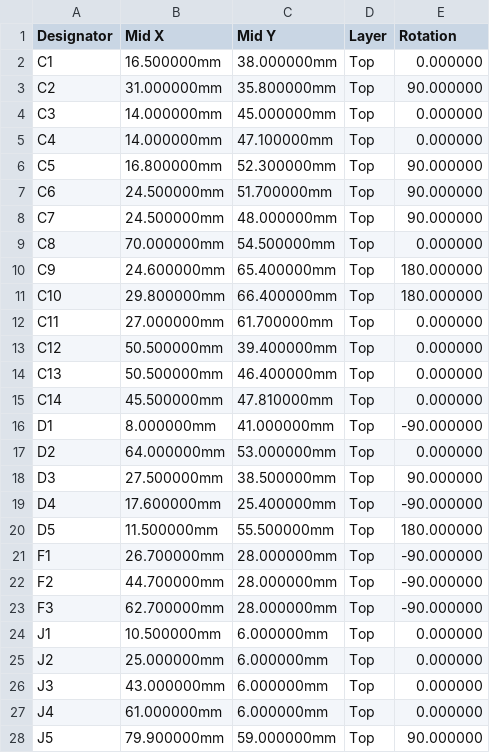
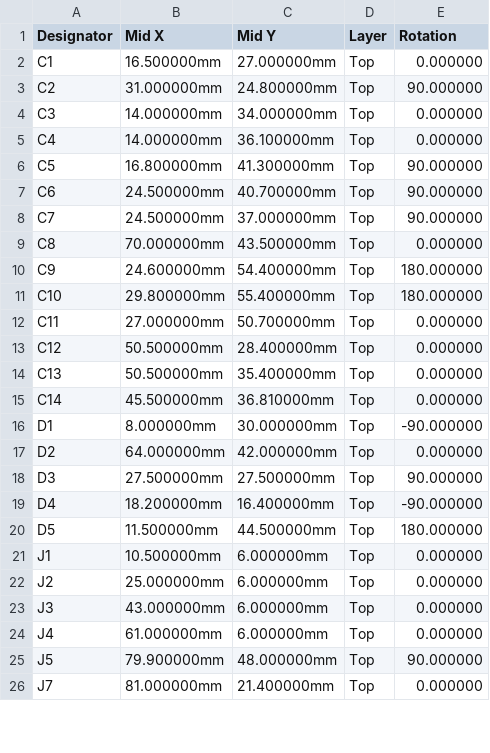
Before and after one commit to haxeko/ESP32-IoT-Project, a CSV file: matter-ws2812-3ch/fab/c3_ws2812_3ch-pos.csv, drawn as a sheet; only a part is shown; the diff covers the shown part only.

```diff
--- a/matter-ws2812-3ch/fab/c3_ws2812_3ch-pos.csv
+++ b/matter-ws2812-3ch/fab/c3_ws2812_3ch-pos.csv
@@ -1,24 +1,21 @@
 Designator,Mid X,Mid Y,Layer,Rotation
-C1,16.500000mm,38.000000mm,Top,0.000000
-C2,31.000000mm,35.800000mm,Top,90.000000
-C3,14.000000mm,45.000000mm,Top,0.000000
-C4,14.000000mm,47.100000mm,Top,0.000000
-C5,16.800000mm,52.300000mm,Top,90.000000
-C6,24.500000mm,51.700000mm,Top,90.000000
-C7,24.500000mm,48.000000mm,Top,90.000000
-C8,70.000000mm,54.500000mm,Top,0.000000
-C9,24.600000mm,65.400000mm,Top,180.000000
-C10,29.800000mm,66.400000mm,Top,180.000000
-C11,27.000000mm,61.700000mm,Top,0.000000
-C12,50.500000mm,39.400000mm,Top,0.000000
-C13,50.500000mm,46.400000mm,Top,0.000000
-C14,45.500000mm,47.810000mm,Top,0.000000
-D1,8.000000mm,41.000000mm,Top,-90.000000
-D2,64.000000mm,53.000000mm,Top,0.000000
-D3,27.500000mm,38.500000mm,Top,90.000000
-D4,17.600000mm,25.400000mm,Top,-90.000000
-D5,11.500000mm,55.500000mm,Top,180.000000
-F1,26.700000mm,28.000000mm,Top,-90.000000
-F2,44.700000mm,28.000000mm,Top,-90.000000
-F3,62.700000mm,28.000000mm,Top,-90.000000
+C1,16.500000mm,27.000000mm,Top,0.000000
+C2,31.000000mm,24.800000mm,Top,90.000000
+C3,14.000000mm,34.000000mm,Top,0.000000
+C4,14.000000mm,36.100000mm,Top,0.000000
+C5,16.800000mm,41.300000mm,Top,90.000000
+C6,24.500000mm,40.700000mm,Top,90.000000
+C7,24.500000mm,37.000000mm,Top,90.000000
+C8,70.000000mm,43.500000mm,Top,0.000000
+C9,24.600000mm,54.400000mm,Top,180.000000
+C10,29.800000mm,55.400000mm,Top,180.000000
+C11,27.000000mm,50.700000mm,Top,0.000000
+C12,50.500000mm,28.400000mm,Top,0.000000
+C13,50.500000mm,35.400000mm,Top,0.000000
+C14,45.500000mm,36.810000mm,Top,0.000000
+D1,8.000000mm,30.000000mm,Top,-90.000000
+D2,64.000000mm,42.000000mm,Top,0.000000
+D3,27.500000mm,27.500000mm,Top,90.000000
+D4,18.200000mm,16.400000mm,Top,-90.000000
+D5,11.500000mm,44.500000mm,Top,180.000000
 J1,10.500000mm,6.000000mm,Top,0.000000
@@ -27,2 +24,3 @@ J3,43.000000mm,6.000000mm,Top,0.000000
 J4,61.000000mm,6.000000mm,Top,0.000000
-J5,79.900000mm,59.000000mm,Top,90.000000
+J5,79.900000mm,48.000000mm,Top,90.000000
+J7,81.000000mm,21.400000mm,Top,0.000000
```
Also changed, not shown: 27 edited cells elsewhere in this file, matter-ws2812-3ch/fab/c3_ws2812_3ch-BOM.csv, 32 other files.
